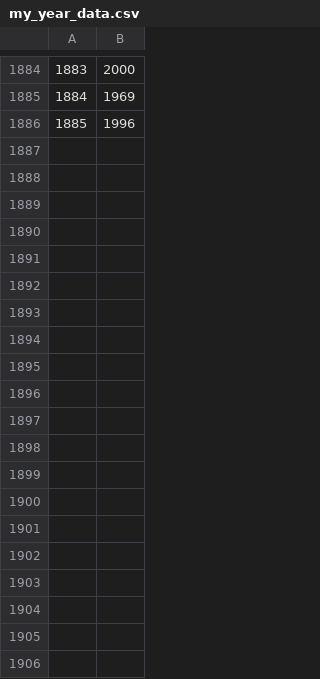
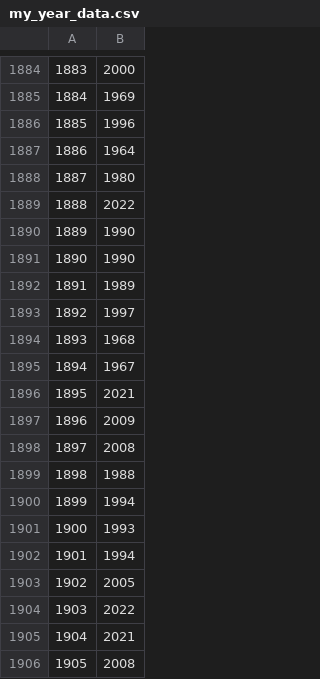
Before and after one commit to aaron-nielsen/aaron-nielsen.github.io, a CSV file: my_year_data.csv, drawn as a sheet; only a part is shown, gaps mark what is left out.

```diff
--- a/my_year_data.csv
+++ b/my_year_data.csv
@@ -1886 +1886,21 @@
 "1885","1996"
+"1886","1964"
+"1887","1980"
+"1888","2022"
+"1889","1990"
+"1890","1990"
+"1891","1989"
+"1892","1997"
+"1893","1968"
+"1894","1967"
+"1895","2021"
+"1896","2009"
+"1897","2008"
+"1898","1988"
+"1899","1994"
+"1900","1993"
+"1901","1994"
+"1902","2005"
+"1903","2022"
+"1904","2021"
+"1905","2008"
```
Also changed, not shown: my_data.csv, my_genre_data.csv, 3 other files.
